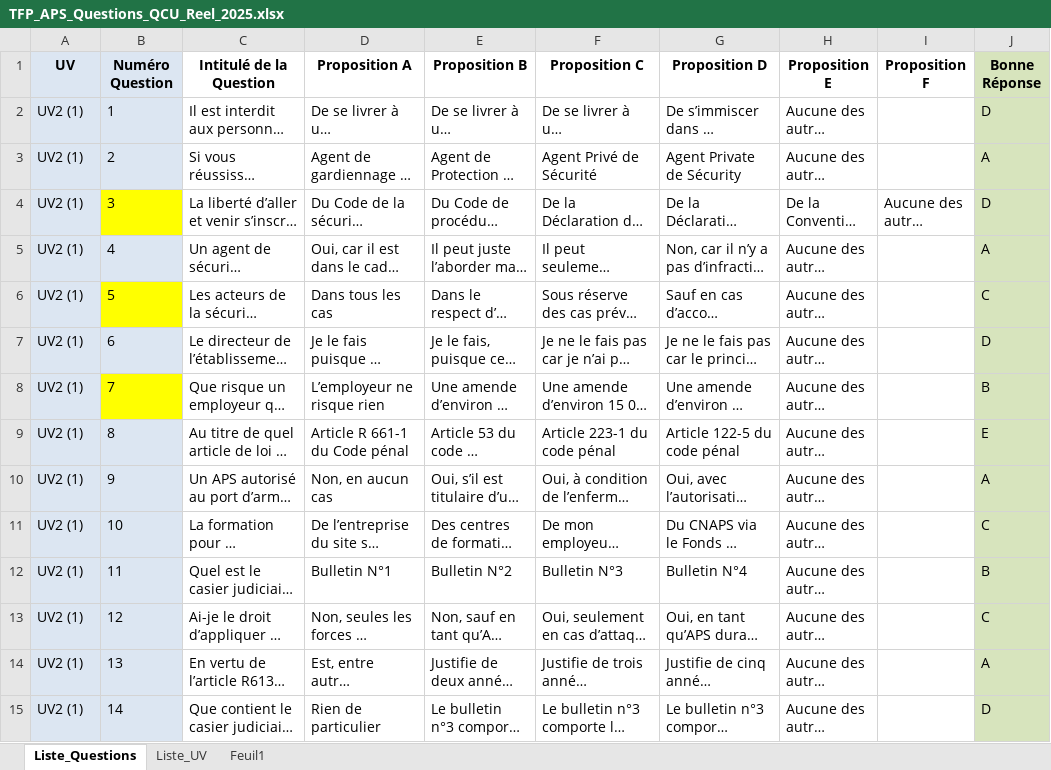
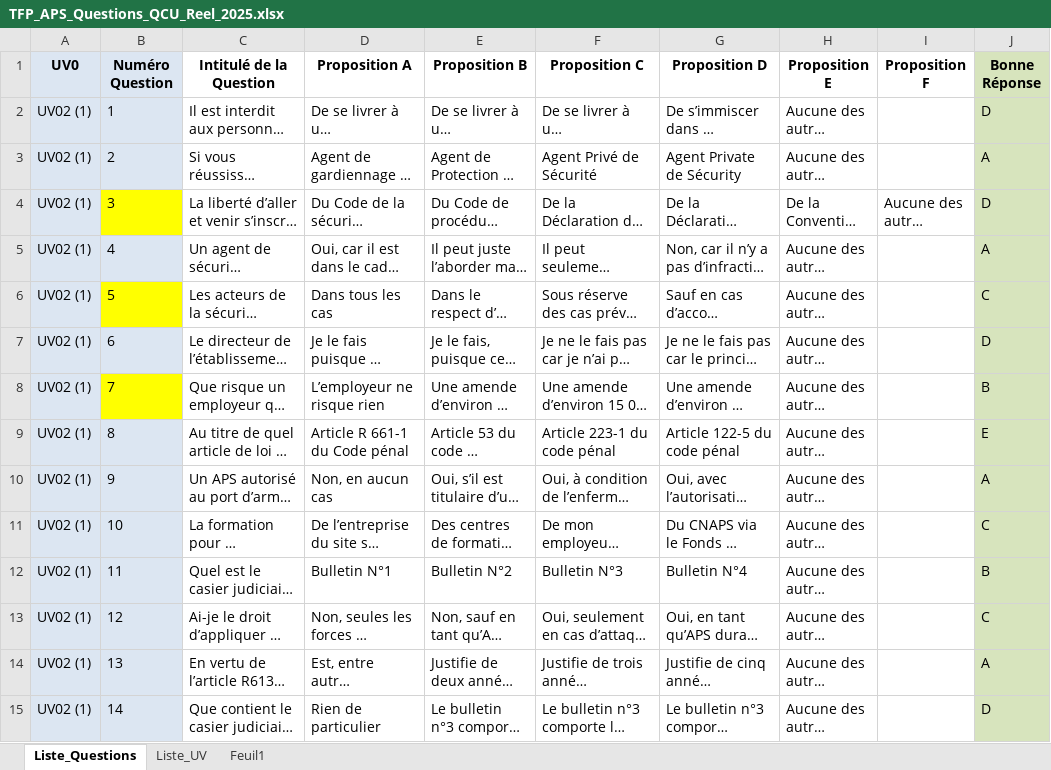
Before and after one commit to Slylele/Questions_TFP_APS, an Excel workbook: TFP_APS_Questions_QCU_Reel_2025.xlsx, sheet Liste_Questions, drawn as a sheet; only a part is shown; long unchanged cells end in …; values as stored, in another font and other column widths than the file's, no borders; charts and pictures and conditional formats not drawn; the diff covers the shown part only; the diff names each change by its address in the sheet, - before the commit and + after, or states it on an @@ line.

```diff
--- a/TFP_APS_Questions_QCU_Reel_2025.xlsx (sheet Liste_Questions)
+++ b/TFP_APS_Questions_QCU_Reel_2025.xlsx (sheet Liste_Questions)
-A1: UV
+A1: UV0
-A2:A15 (UV0): UV2 (1)
+A2:A15 (UV0): UV02 (1)
```
Also changed, not shown: 44 added rows, 190 edited cells and cell formats elsewhere in this sheet, sheet Feuil1, sheet Liste_UV.
